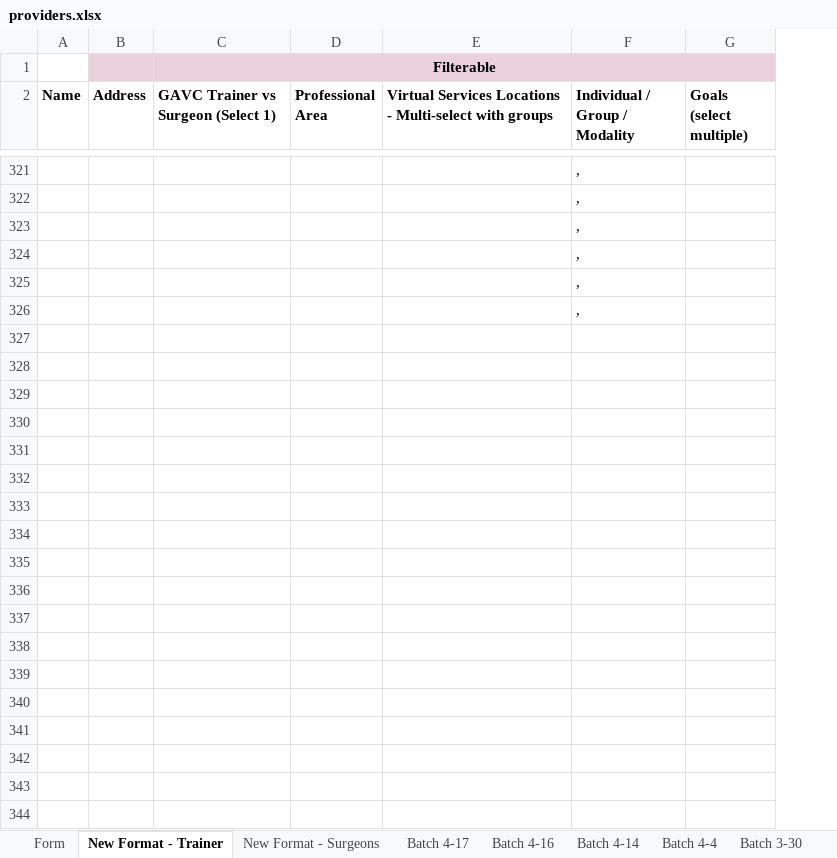
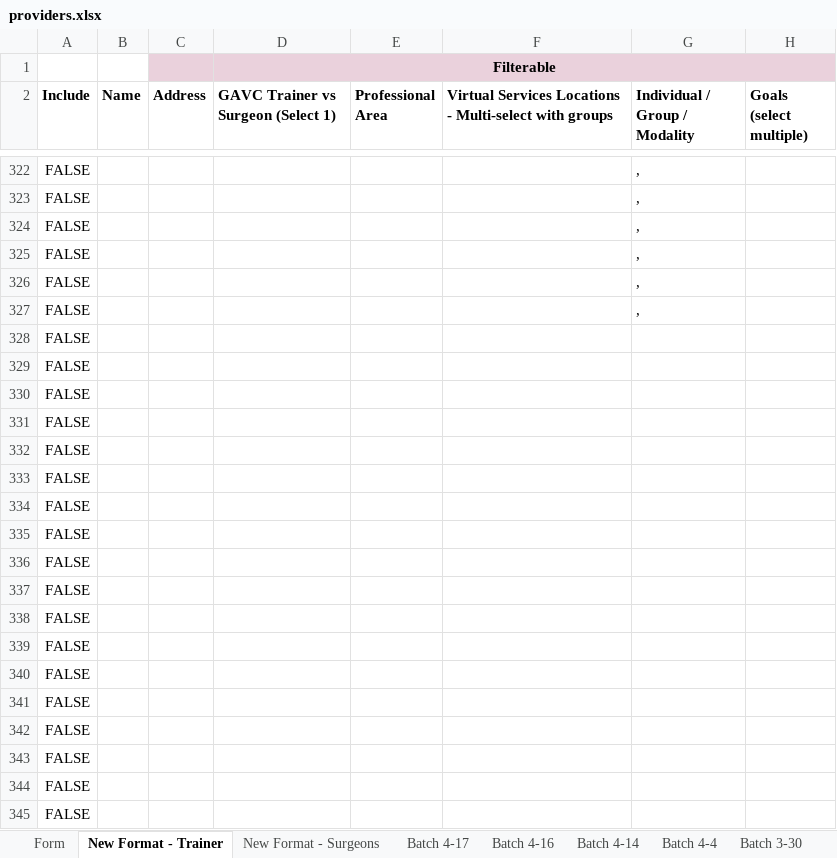
Before and after one commit to vocalcongruence/provider-map, an Excel workbook: providers.xlsx, sheet New Format - Trainer, drawn as a sheet; only a part is shown, gaps mark what is left out; values as stored, in another font and other column widths than the file's, no borders; charts and pictures not drawn; rows hold the shown columns only; the diff covers the shown part only; the diff names each change by its address in the sheet, - before the commit and + after, or states it on an @@ line.

```diff
--- a/providers.xlsx (sheet New Format - Trainer)
+++ b/providers.xlsx (sheet New Format - Trainer)
+column A (Include), rows 322-327: all FALSE
+row 328: FALSE
+row 329: FALSE
+row 330: FALSE
+row 331: FALSE
+row 332: FALSE
+row 333: FALSE
+row 334: FALSE
+row 335: FALSE
+row 336: FALSE
+row 337: FALSE
+row 338: FALSE
+row 339: FALSE
+row 340: FALSE
+row 341: FALSE
+row 342: FALSE
+row 343: FALSE
+row 344: FALSE
+row 345: FALSE
```
Also changed, not shown: 658 added rows and 5 edited cells elsewhere in this sheet, sheet Form, sheet New Format - Surgeons, formulas that keep their value, 3 other files.
